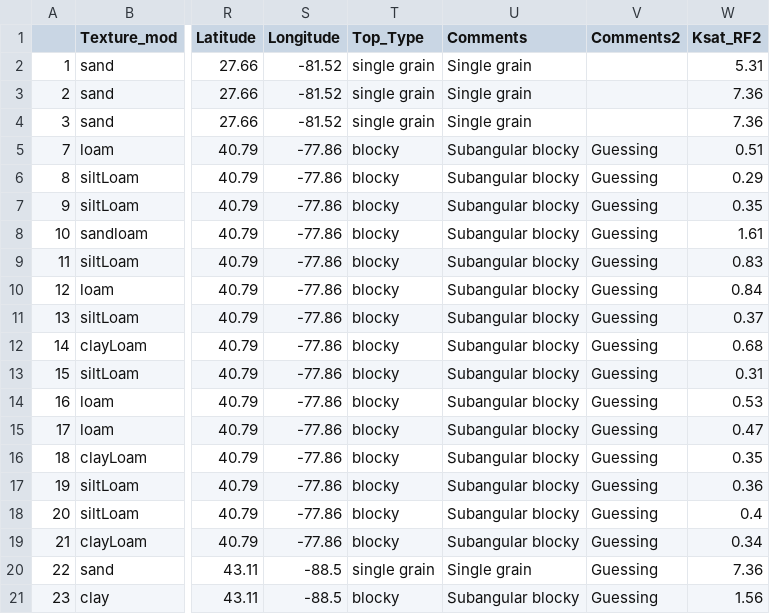
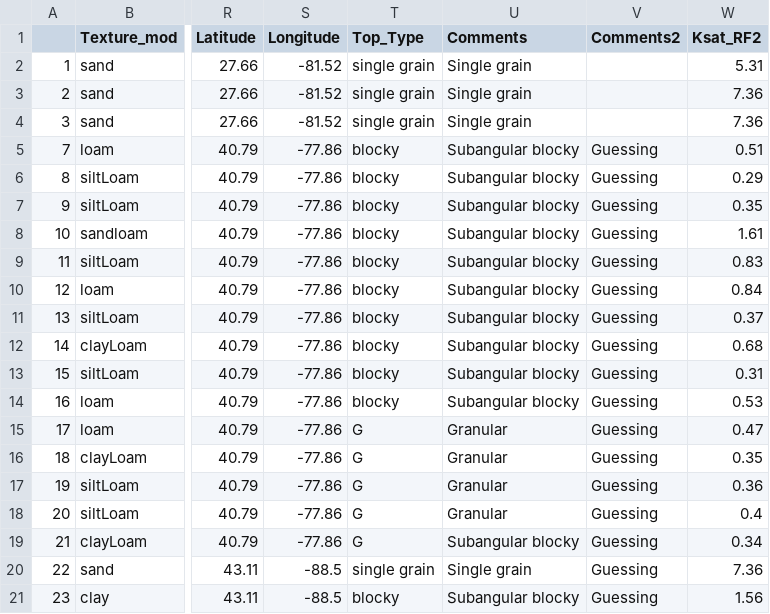
Before and after one commit to jinshijian/UrbanK, a CSV file: extdata/UrbanSoilK_V3.csv, drawn as a sheet; only a part is shown, gaps mark what is left out; the diff names each change by its address in the sheet, - before the commit and + after, or states it on an @@ line.

```diff
--- a/extdata/UrbanSoilK_V3.csv
+++ b/extdata/UrbanSoilK_V3.csv
-T15:T19 (Top_Type): blocky
+T15:T19 (Top_Type): G
-U15:U18 (Comments): Subangular blocky
+U15:U18 (Comments): Granular
```
Also changed, not shown: 9 other files.
